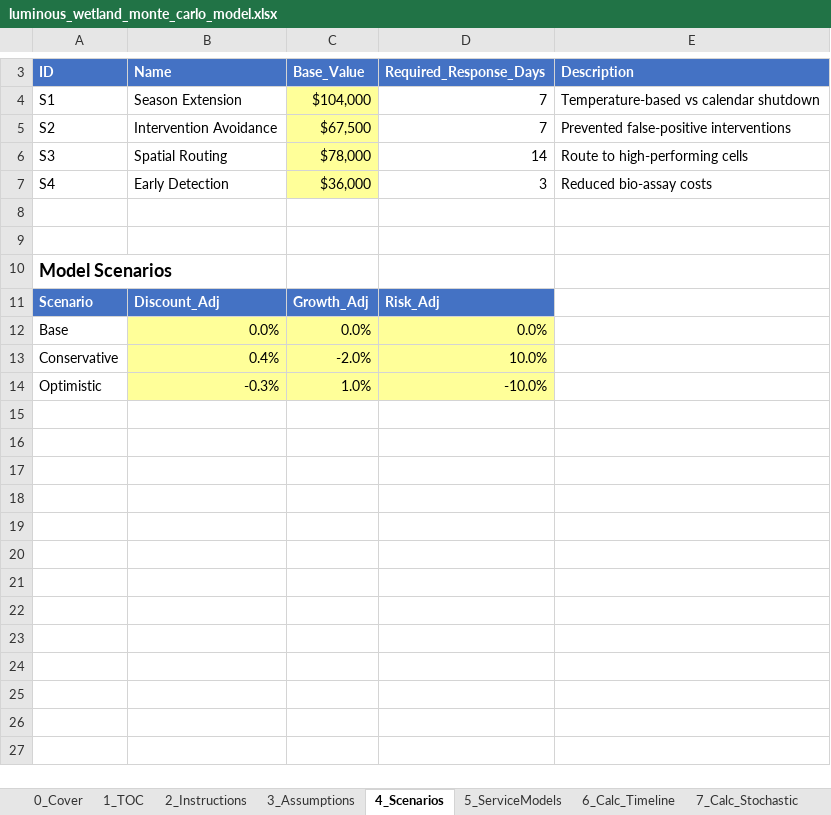
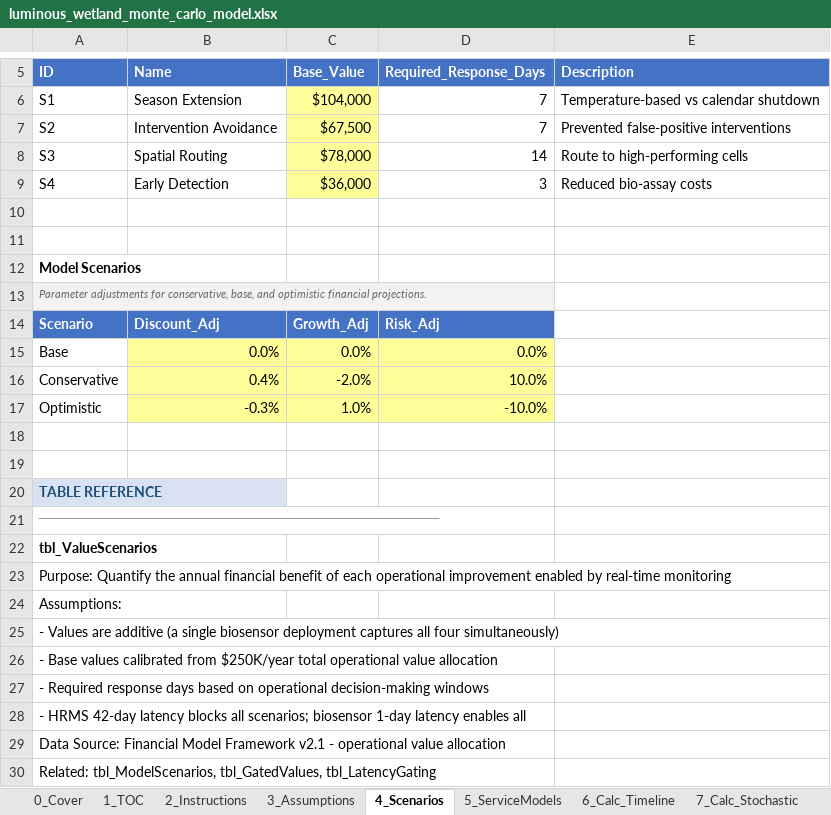
Before and after one commit to gregsaunders/luminous_obsidian_vault, an Excel workbook: utils/financial_modeling/luminous_wetland_monte_carlo_model.xlsx, sheet 4_Scenarios, drawn as a sheet; only a part is shown, gaps mark what is left out; values as stored, in another font and other column widths than the file's, no borders; table styles not drawn; addresses are those after the commit; the diff covers the shown part only; the diff names each change by its address in the sheet, - before the commit and + after, or states it on an @@ line.

Commit message:
feat: Introduce table documentation for Excel sheets, featuring inline titles/descriptions and a detailed reference section.

```diff
--- a/utils/financial_modeling/luminous_wetland_monte_carlo_model.xlsx (sheet 4_Scenarios)
+++ b/utils/financial_modeling/luminous_wetland_monte_carlo_model.xlsx (sheet 4_Scenarios)
@@ A12 text size: smaller @@
+row 13: Parameter adjustments for conservative, base, and optimistic financial projections.
+row 18: (empty)
+row 19: (empty)
+row 20: TABLE REFERENCE
+row 21: ──────────────────────────────────────────────────
+row 22: tbl_ValueScenarios
+row 23: Purpose: Quantify the annual financial benefit of each operational improvement enabled by real-time monitoring
+row 24: Assumptions:
+row 25: - Values are additive (a single biosensor deployment captures all four simultaneously)
+row 26: - Base values calibrated from $250K/year total operational value allocation
+row 27: - Required response days based on operational decision-making windows
+row 28: - HRMS 42-day latency blocks all scenarios; biosensor 1-day latency enables all
+row 29: Data Source: Financial Model Framework v2.1 - operational value allocation
+row 30: Related: tbl_ModelScenarios, tbl_GatedValues, tbl_LatencyGating
```
Also changed, not shown: 11 added rows elsewhere in this sheet, sheet 10_Calc_Sim, sheet 16_Dashboard, sheet 12_PL_Annual, sheet 13_CashFlow, sheet 15_Sensitivity, sheet 7_Calc_Stochastic, 3 more sheets, 8 other files.
